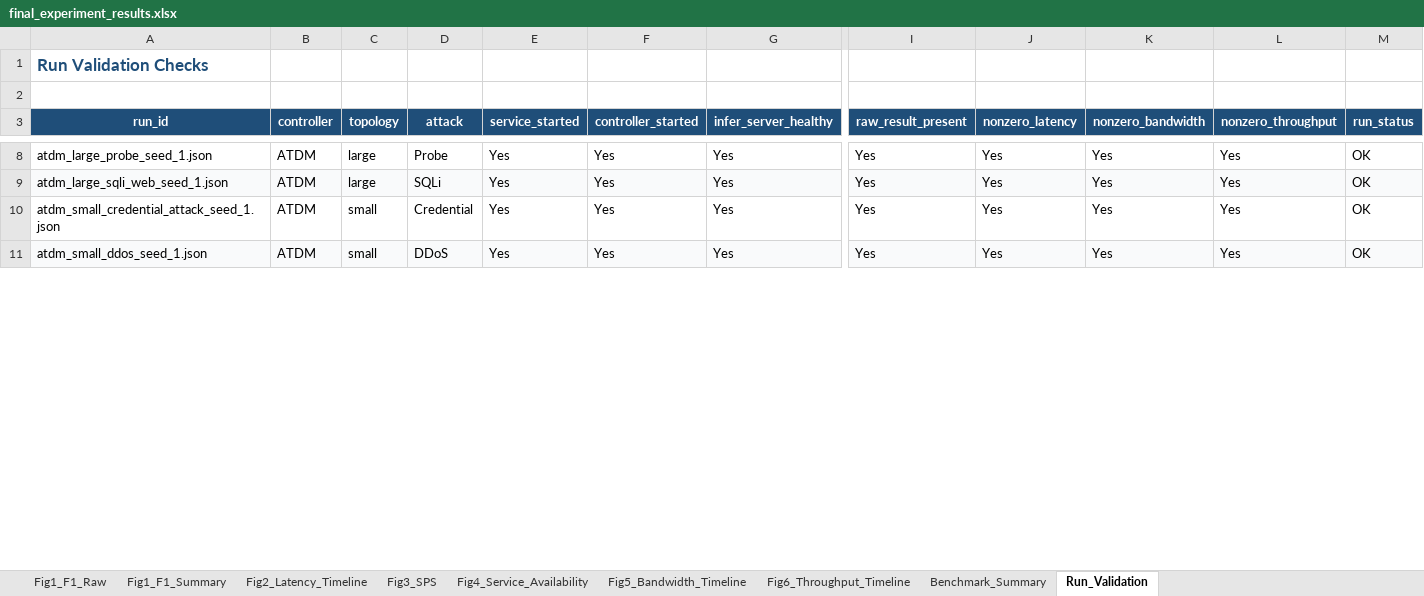
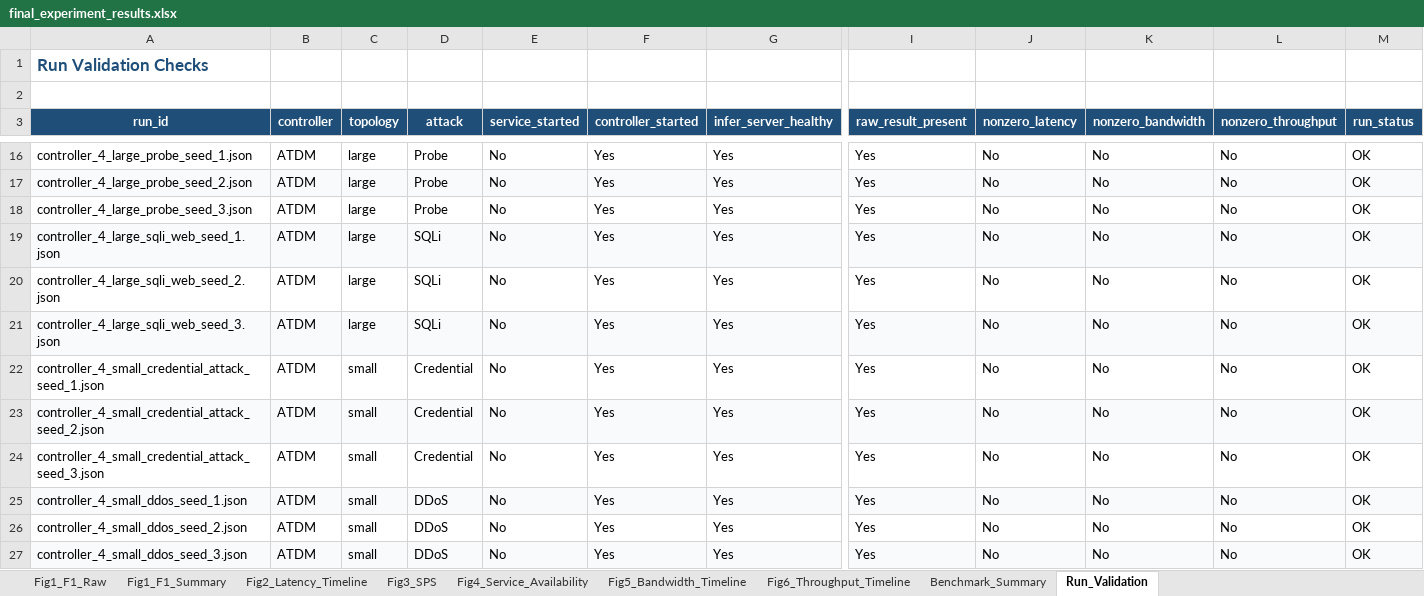
Before and after one commit to Yuheng-Looi/fyp, an Excel workbook: final_experiment_results.xlsx, sheet Run_Validation, drawn as a sheet; only a part is shown, gaps mark what is left out; values as stored, in another font and other column widths than the file's, no borders; addresses are those after the commit; rows hold the shown columns only; the diff covers the shown part only; the diff names each change by its address in the sheet, - before the commit and + after, or states it on an @@ line.

Commit message:
feat(benchmark): update Figures 1-6 and multi-seed Excel workbook

```diff
--- a/final_experiment_results.xlsx (sheet Run_Validation)
+++ b/final_experiment_results.xlsx (sheet Run_Validation)
-A16 (run_id): atdm_large_probe_seed_1.json
+A16 (run_id): controller_4_large_probe_seed_1.json
-E16 (service_started): Yes
+E16 (service_started): No
-J16 (nonzero_latency): Yes
+J16 (nonzero_latency): No
-K16 (nonzero_bandwidth): Yes
+K16 (nonzero_bandwidth): No
-L16 (nonzero_throughput): Yes
+L16 (nonzero_throughput): No
+row 17: controller_4_large_probe_seed_2.json | ATDM | large | Probe | No | Yes | Yes | Yes | No | No | No | OK
+row 18: controller_4_large_probe_seed_3.json | ATDM | large | Probe | No | Yes | Yes | Yes | No | No | No | OK
-A19 (run_id): atdm_large_sqli_web_seed_1.json
+A19 (run_id): controller_4_large_sqli_web_seed_1.json
-E19 (service_started): Yes
+E19 (service_started): No
-J19 (nonzero_latency): Yes
+J19 (nonzero_latency): No
-K19 (nonzero_bandwidth): Yes
+K19 (nonzero_bandwidth): No
-L19 (nonzero_throughput): Yes
+L19 (nonzero_throughput): No
+row 20: controller_4_large_sqli_web_seed_2.json | ATDM | large | SQLi | No | Yes | Yes | Yes | No | No | No | OK
+row 21: controller_4_large_sqli_web_seed_3.json | ATDM | large | SQLi | No | Yes | Yes | Yes | No | No | No | OK
-A22 (run_id): atdm_small_credential_attack_seed_1.json
+A22 (run_id): controller_4_small_credential_attack_seed_1.json
-E22 (service_started): Yes
+E22 (service_started): No
-J22 (nonzero_latency): Yes
+J22 (nonzero_latency): No
-K22 (nonzero_bandwidth): Yes
+K22 (nonzero_bandwidth): No
-L22 (nonzero_throughput): Yes
+L22 (nonzero_throughput): No
+row 23: controller_4_small_credential_attack_seed_2.json | ATDM | small | Credential | No | Yes | Yes | Yes | No | No | No | OK
+row 24: controller_4_small_credential_attack_seed_3.json | ATDM | small | Credential | No | Yes | Yes | Yes | No | No | No | OK
-A25 (run_id): atdm_small_ddos_seed_1.json
+A25 (run_id): controller_4_small_ddos_seed_1.json
-E25 (service_started): Yes
+E25 (service_started): No
-J25 (nonzero_latency): Yes
+J25 (nonzero_latency): No
-K25 (nonzero_bandwidth): Yes
+K25 (nonzero_bandwidth): No
-L25 (nonzero_throughput): Yes
+L25 (nonzero_throughput): No
+row 26: controller_4_small_ddos_seed_2.json | ATDM | small | DDoS | No | Yes | Yes | Yes | No | No | No | OK
+row 27: controller_4_small_ddos_seed_3.json | ATDM | small | DDoS | No | Yes | Yes | Yes | No | No | No | OK
```
Also changed, not shown: 40 added rows and 88 edited cells elsewhere in this sheet, sheet Fig2_Latency_Timeline, sheet Fig5_Bandwidth_Timeline, sheet Fig6_Throughput_Timeline, sheet Benchmark_Summary, sheet Fig4_Service_Availability, sheet Fig3_SPS, 17 other files.
